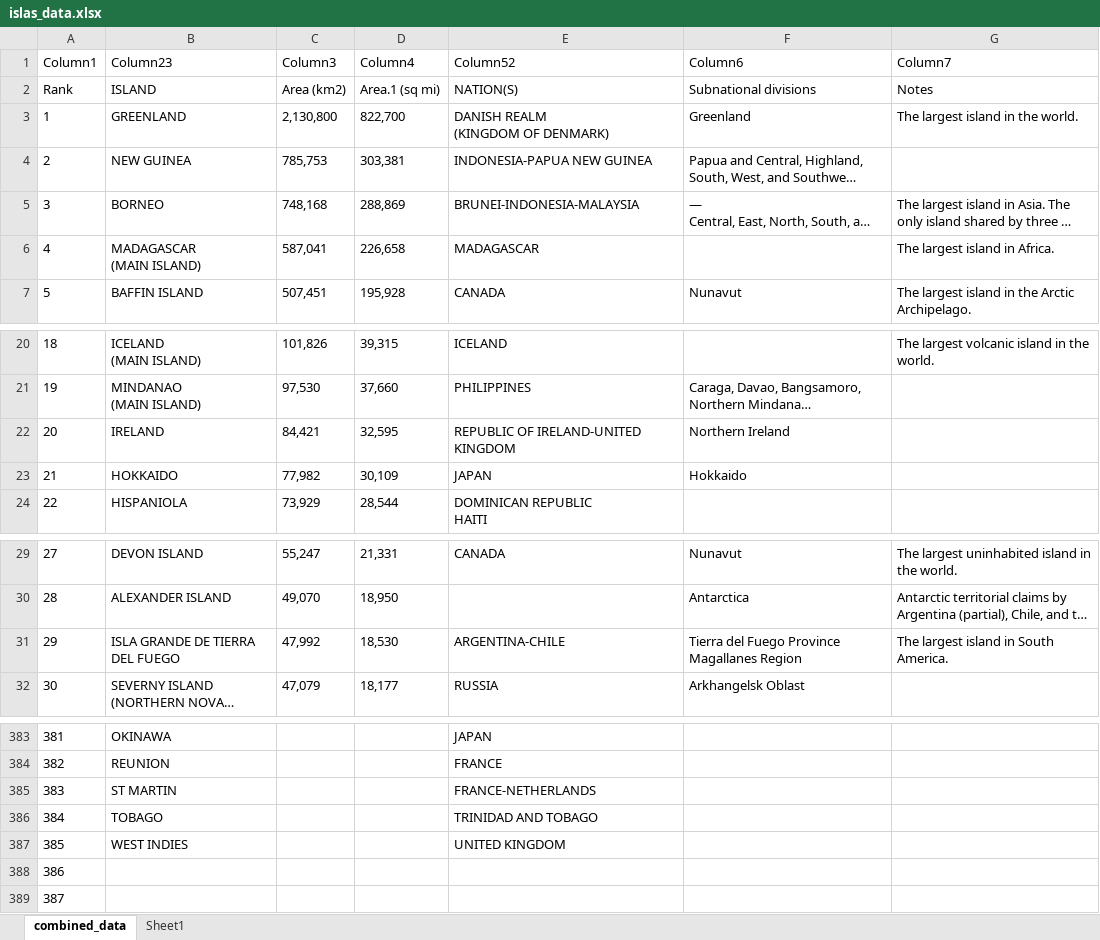
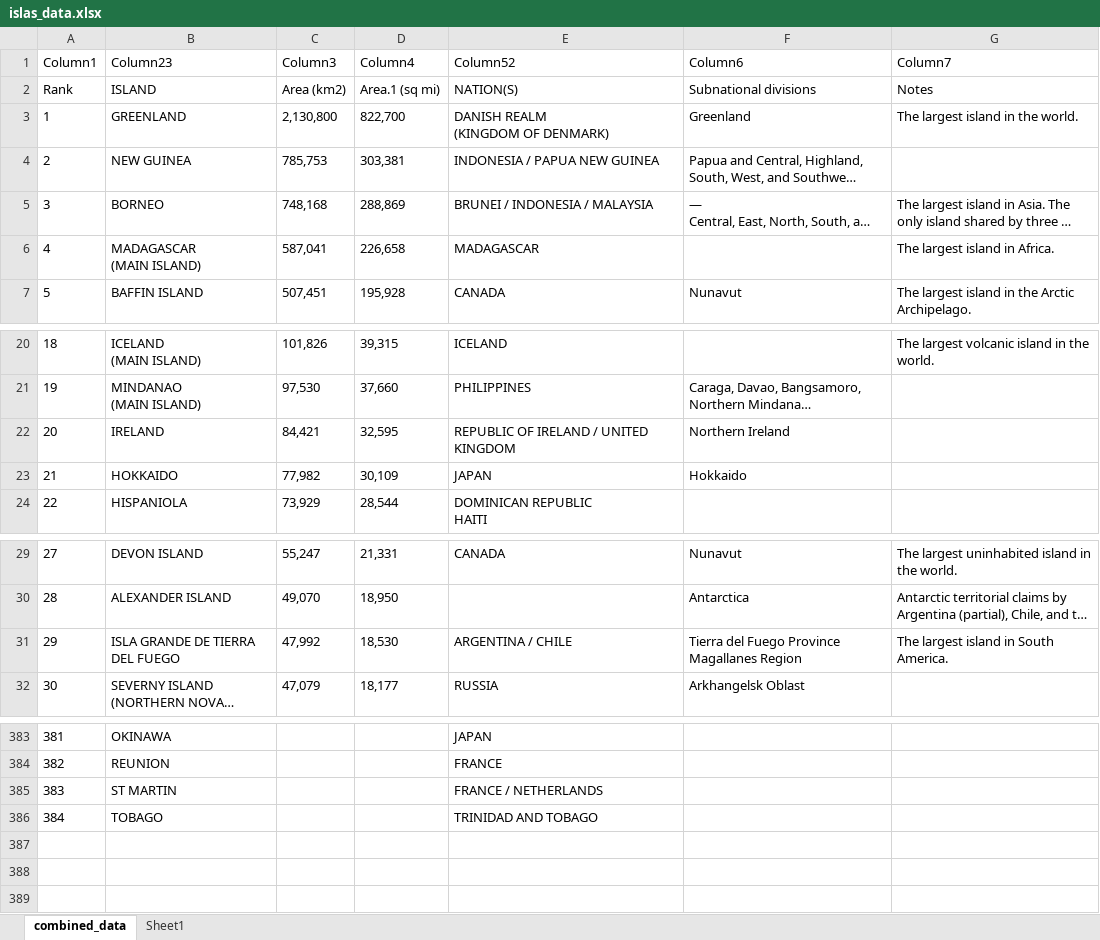
Before and after one commit to Nicopiwi/tps-calidad-de-datos, an Excel workbook: tp1/islas_data.xlsx, sheet combined_data, drawn as a sheet; only a part is shown, gaps mark what is left out; long unchanged cells end in …; values as stored, in another font and other column widths than the file's, no borders; table styles not drawn; the diff names each change by its address in the sheet, - before the commit and + after, or states it on an @@ line.

```diff
--- a/tp1/islas_data.xlsx (sheet combined_data)
+++ b/tp1/islas_data.xlsx (sheet combined_data)
-E4 (Column52): INDONESIA-PAPUA NEW GUINEA
+E4 (Column52): INDONESIA / PAPUA NEW GUINEA
-E5 (Column52): BRUNEI-INDONESIA-MALAYSIA
+E5 (Column52): BRUNEI / INDONESIA / MALAYSIA
-E22 (Column52): REPUBLIC OF IRELAND-UNITED KINGDOM
+E22 (Column52): REPUBLIC OF IRELAND / UNITED KINGDOM
-E31 (Column52): ARGENTINA-CHILE
+E31 (Column52): ARGENTINA / CHILE
-E385 (Column52): FRANCE-NETHERLANDS
+E385 (Column52): FRANCE / NETHERLANDS
-row 387: 385 | WEST INDIES |  |  | UNITED KINGDOM
-row 388: 386
-row 389: 387
```
Also changed, not shown: 2 other files.
